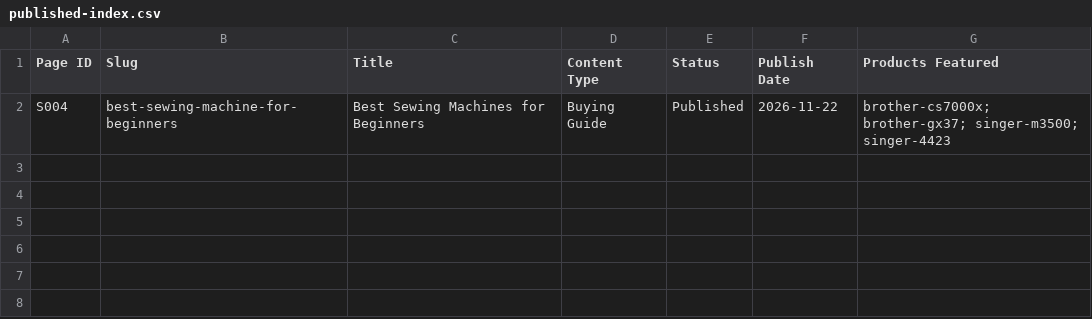
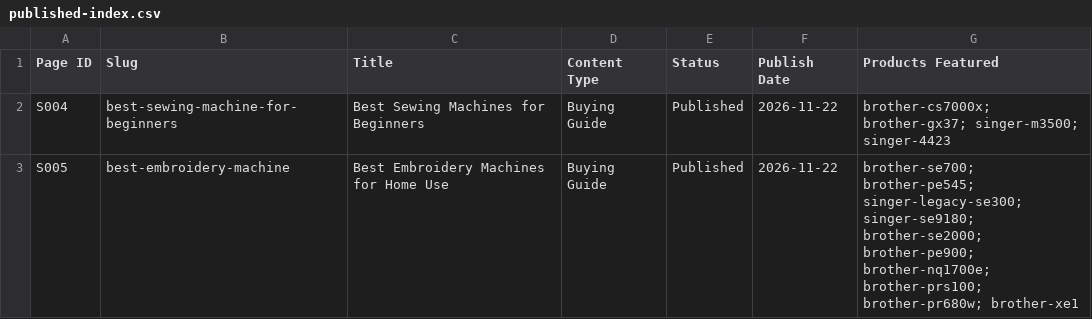
Before and after one commit to zeeshanliaquat890-blip/sewandhoop, a CSV file: product-master/published-index.csv, drawn as a sheet; the diff names each change by its address in the sheet, - before the commit and + after, or states it on an @@ line.

```diff
--- a/product-master/published-index.csv
+++ b/product-master/published-index.csv
+row 3: S005 | best-embroidery-machine | Best Embroidery Machines for Home Use | Buying Guide | Published | 2026-11-22 | brother-se700; brother-pe545; singer-legacy-se300; singer-se9180; brother-se2000; brother-pe900; brother-nq1700e; brother-prs100; brother-pr680w; brother-xe1
```
Also changed, not shown: product-master/product-master.csv, 28 other files.
